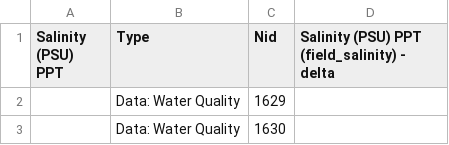
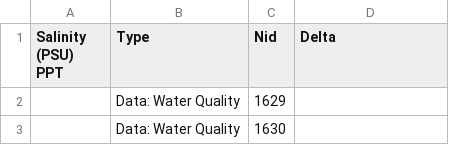
Before and after one commit to osuosl/streamwebs, a CSV file: csvs/wq_csvs/WQ_salinity.csv, drawn as a sheet; only a part is shown.

```diff
--- a/csvs/wq_csvs/WQ_salinity.csv
+++ b/csvs/wq_csvs/WQ_salinity.csv
@@ -1,2 +1,2 @@
-"Salinity (PSU) PPT","Type","Nid","Salinity (PSU) PPT (field_salinity) - delta"
+"Salinity (PSU) PPT","Type","Nid","Delta"
 "","Data: Water Quality","1629",""
```
Also changed, not shown: csvs/wq_csvs/WQ_air_temp.csv, csvs/wq_csvs/WQ_oxygen.csv, 4 other files.
